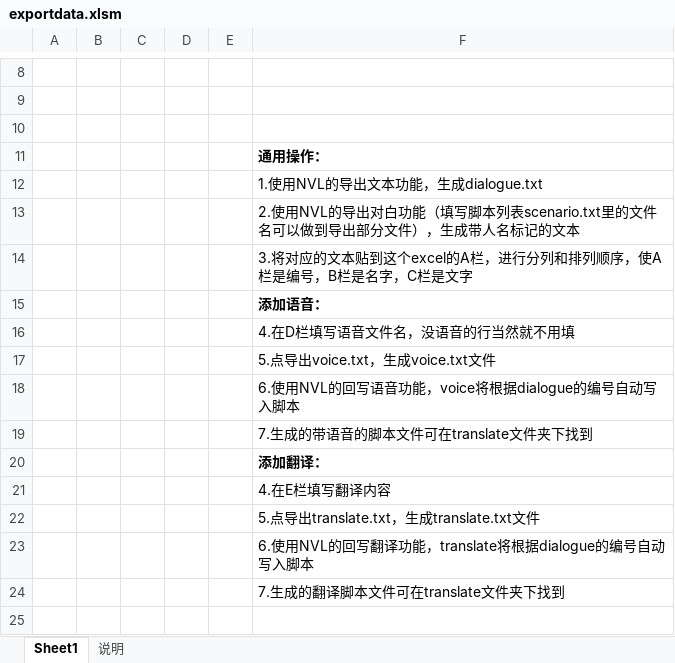
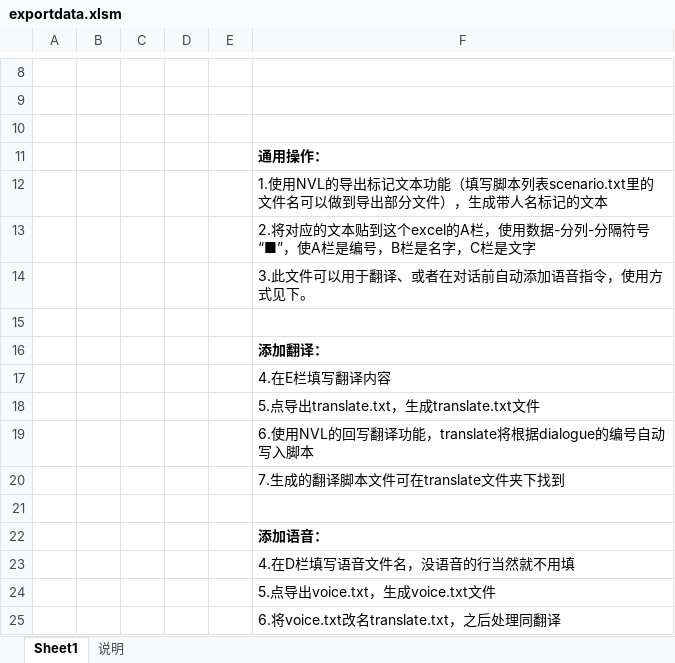
Before and after one commit to nextgal/the-nvl-maker, an Excel workbook: project/Template/exportdata.xlsm, sheet Sheet1, drawn as a sheet; only a part is shown, gaps mark what is left out; values as stored, in another font and other column widths than the file's, no borders; charts and pictures and conditional formats not drawn; removed rows and columns are numbered as before the commit, all else as after; the diff names each change by its address in the sheet, - before the commit and + after, or states it on an @@ line.

Commit message:
修改说明

```diff
--- a/project/Template/exportdata.xlsm (sheet Sheet1)
+++ b/project/Template/exportdata.xlsm (sheet Sheet1)
-F12: …NVL的导出文本功能，生成dialogue.txt
+F12: …NVL的导出标记文本功能（填写脚本列表scenario.txt里的文件名可以做到导出部分文件），生成带人名标记的文本
-F13: 2.使用NVL的导出对白功能（填写脚本列表scenario.txt里的文件名可以做到导出部分文件），生成带人名标记的文本
+F13: 2.将对应的文本贴到这个excel的A栏，使用数据-分列-分隔符号“■”，使A栏是编号，B栏是名字，C栏是文字
-F14: 3.将对应的文本贴到这个excel的A栏，进行分列和排列顺序，使A栏是编号，B栏是名字，C栏是文字
+F14: 3.此文件可以用于翻译、或者在对话前自动添加语音指令，使用方式见下。
-F15: 添加语音：
+F15: (empty)
-row 18:  |  |  |  |  | 6.使用NVL的回写语音功能，voice将根据dialogue的编号自动写入脚本
-row 19:  |  |  |  |  | 7.生成的带语音的脚本文件可在translate文件夹下找到
+row 21: (empty)
+row 22:  |  |  |  |  | 添加语音：
@@ row 16 moved to row 23: 4.在D栏填写语音文件名，没语音的行当然就不用填 @@
@@ row 17 moved to row 24: 5.点导出voice.txt，生成voice.txt文件 @@
+row 25:  |  |  |  |  | 6.将voice.txt改名translate.txt，之后处理同翻译
```
